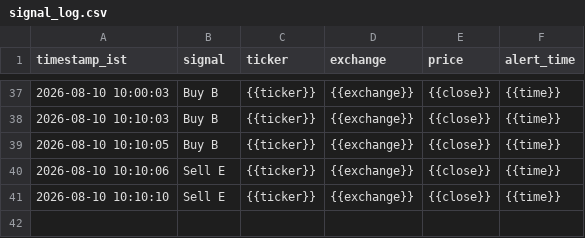
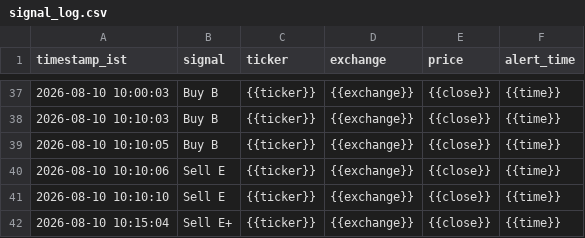
Before and after one commit to sisir6685/nse-alert-bot, a CSV file: loken_relay/signal_log.csv, drawn as a sheet; only a part is shown, gaps mark what is left out; the diff names each change by its address in the sheet, - before the commit and + after, or states it on an @@ line.

Commit message:
Log signal: Sell E+ {{ticker}} [skip ci]

```diff
--- a/loken_relay/signal_log.csv
+++ b/loken_relay/signal_log.csv
+row 42: 2026-08-10 10:15:04 | Sell E+ | {{ticker}} | {{exchange}} | {{close}} | {{time}}
```
